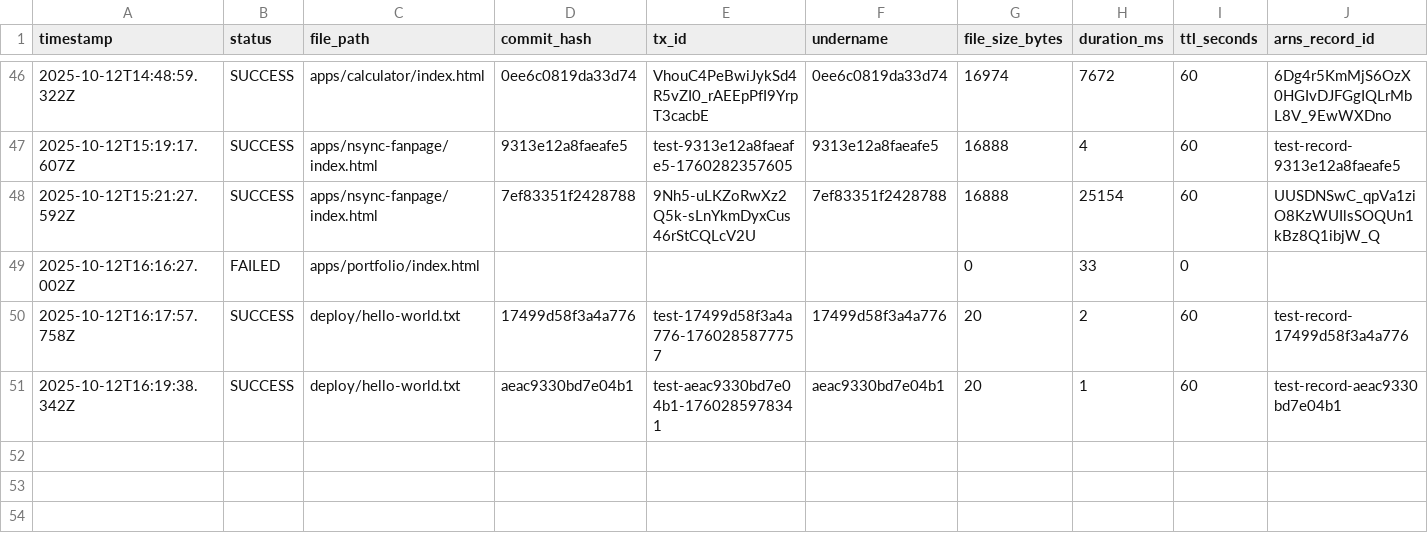
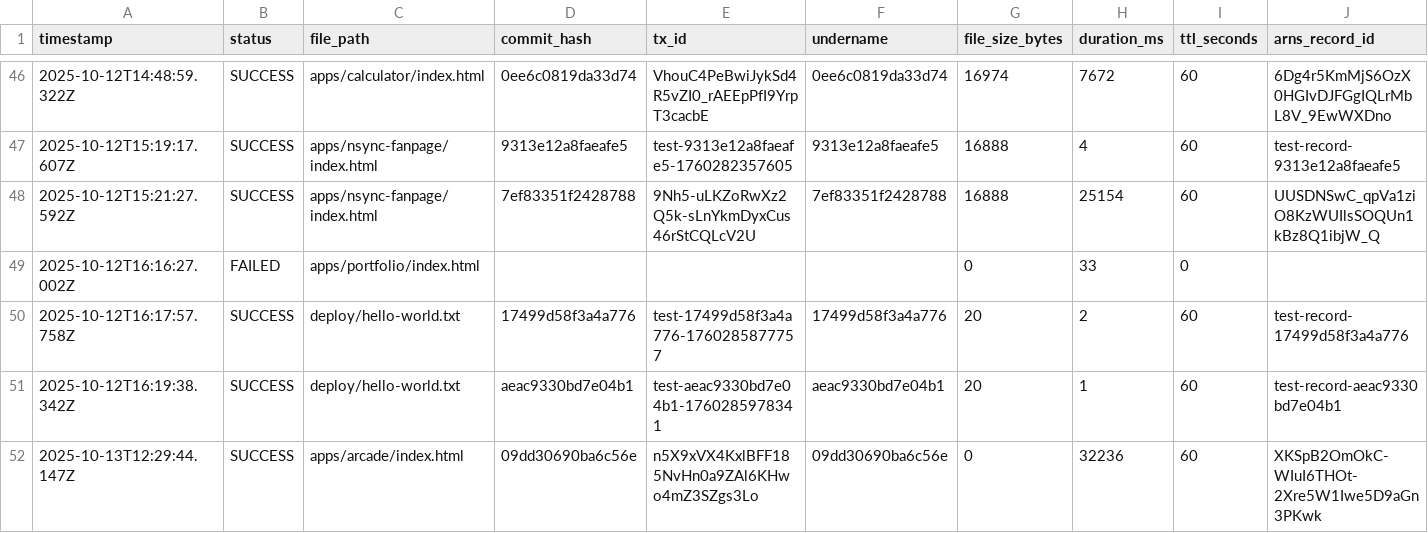
Before and after one commit to JonnieSparkles/app-factory, a CSV file: logs/deployments.csv, drawn as a sheet; only a part is shown, gaps mark what is left out; rows hold the shown columns only; the diff names each change by its address in the sheet, - before the commit and + after, or states it on an @@ line.

```diff
--- a/logs/deployments.csv
+++ b/logs/deployments.csv
+row 52: 2025-10-13T12:29:44.147Z | SUCCESS | apps/arcade/index.html | 09dd30690ba6c56e | n5X9xVX4KxlBFF185NvHn0a9ZAl6KHwo4mZ3SZgs3Lo | 09dd30690ba6c56e | 0 | 32236 | 60 | XKSpB2OmOkC-WIuI6THOt-2Xre5W1Iwe5D9aGn3PKwk
```
Also changed, not shown: 1 other file.
